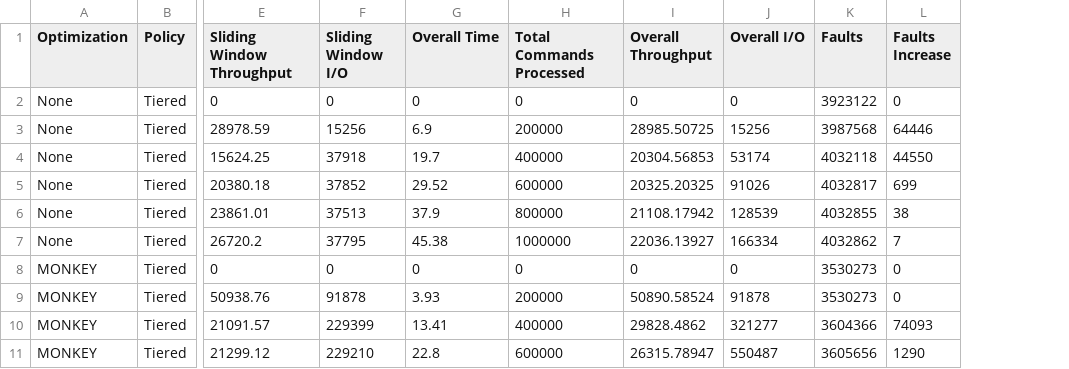
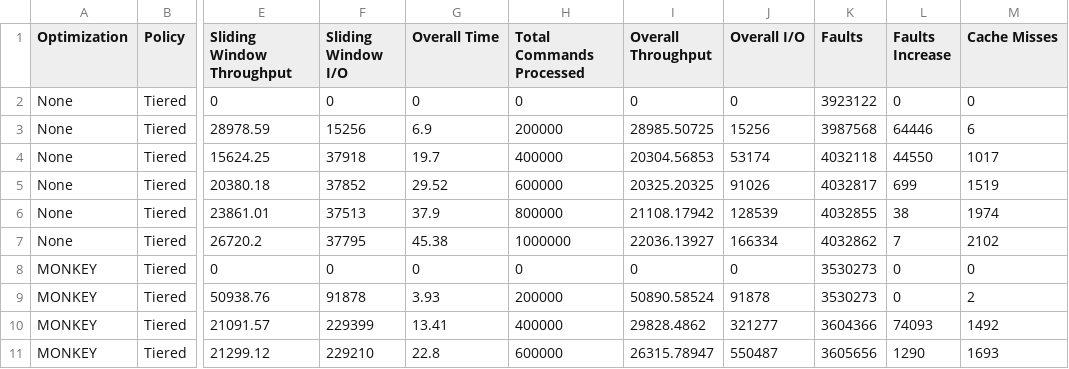
Before and after one commit to iankelk/lsm-tree, a CSV file: jupyter/monkey_experiment.csv, drawn as a sheet; only a part is shown, gaps mark what is left out; the diff names each change by its address in the sheet, - before the commit and + after, or states it on an @@ line.

```diff
--- a/jupyter/monkey_experiment.csv
+++ b/jupyter/monkey_experiment.csv
+column M (Cache Misses), rows 2-11: 0 | 6 | 1017 | 1519 | 1974 | 2102 | 0 | 2 | 1492 | 1693
```
Also changed, not shown: 9 other files.
